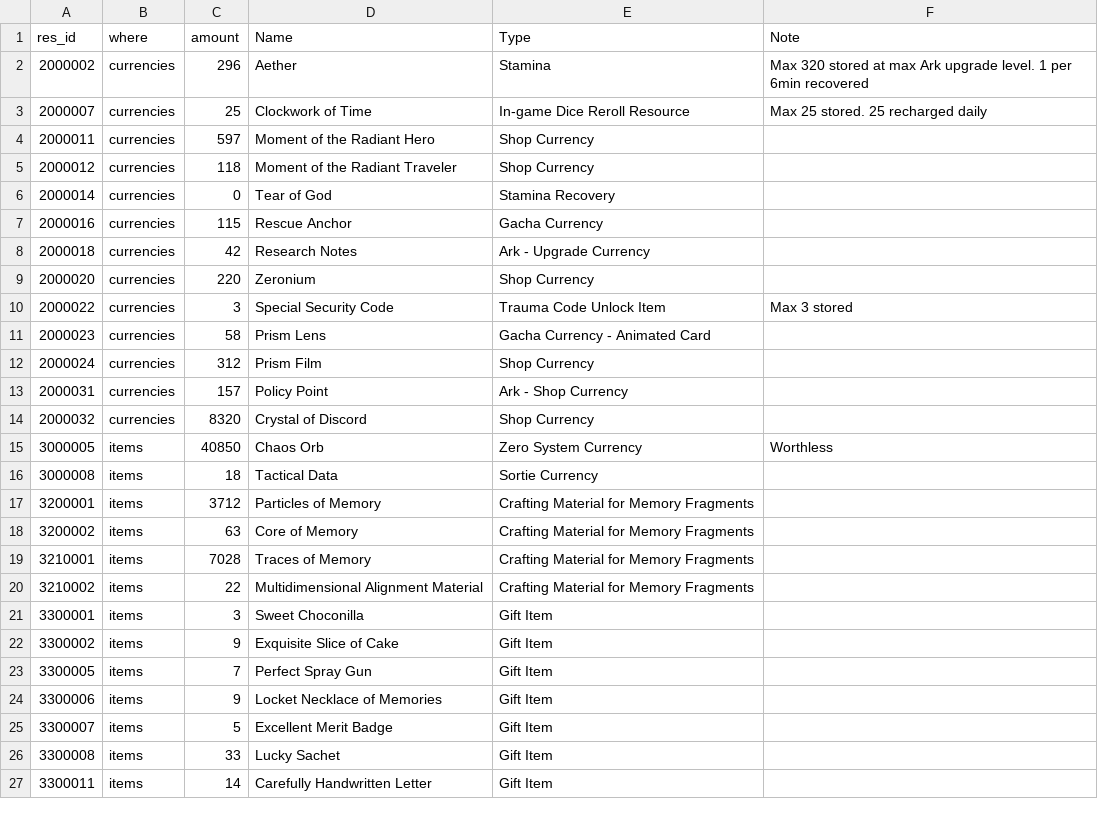
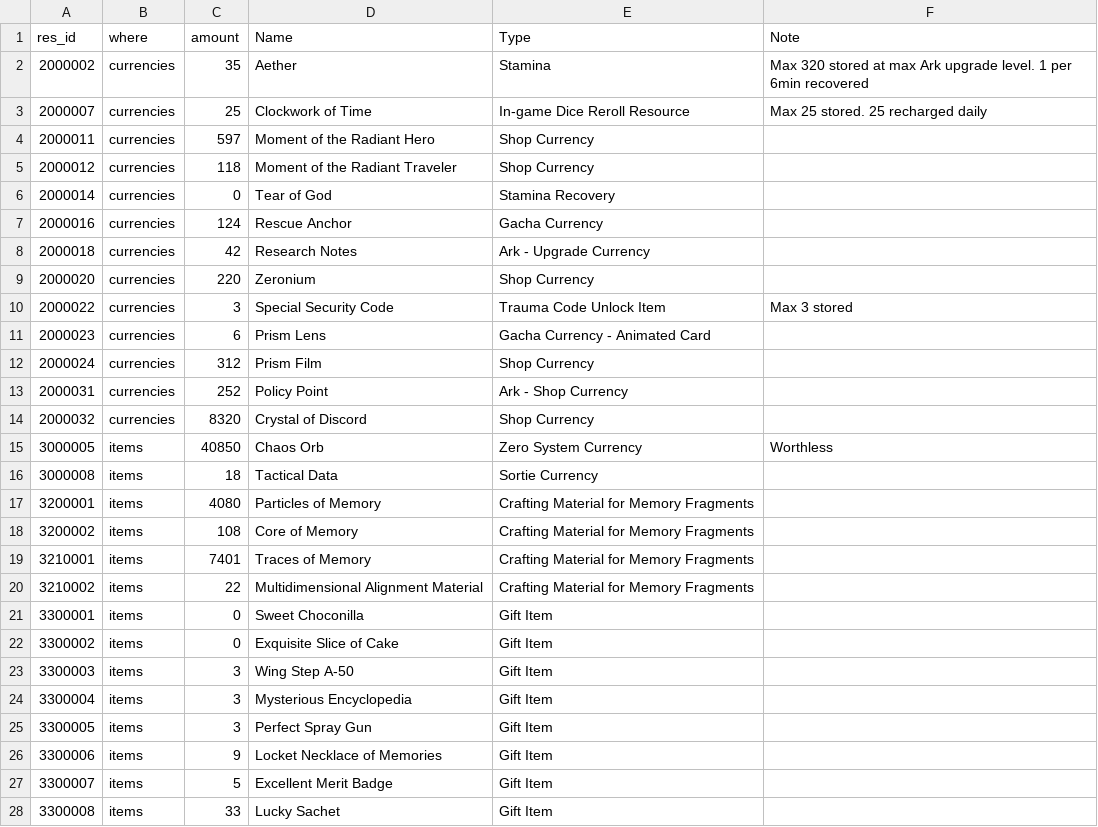
Before and after one commit to Ikkoru/Vribbels-CZN-Optimizer, a TSV file: docs/items_id_known_not_in_materials.tsv, drawn as a sheet; only a part is shown; the shorter side is filled out with more unchanged rows; the diff covers the shown part only.

```diff
--- a/docs/items_id_known_not_in_materials.tsv
+++ b/docs/items_id_known_not_in_materials.tsv
@@ -1,3 +1,3 @@
 res_id	where	amount	Name	Type	Note
-2000002	currencies	296	Aether	Stamina	Max 320 stored at max Ark upgrade level. 1 per 6min recovered
+2000002	currencies	35	Aether	Stamina	Max 320 stored at max Ark upgrade level. 1 per 6min recovered
 2000007	currencies	25	Clockwork of Time	In-game Dice Reroll Resource	Max 25 stored. 25 recharged daily
@@ -6,3 +6,3 @@ res_id	where	amount	Name	Type	Note
 2000014	currencies	0	Tear of God	Stamina Recovery	
-2000016	currencies	115	Rescue Anchor	Gacha Currency	
+2000016	currencies	124	Rescue Anchor	Gacha Currency	
 2000018	currencies	42	Research Notes	Ark - Upgrade Currency	
@@ -10,5 +10,5 @@ res_id	where	amount	Name	Type	Note
 2000022	currencies	3	Special Security Code	Trauma Code Unlock Item	Max 3 stored
-2000023	currencies	58	Prism Lens	Gacha Currency - Animated Card	
+2000023	currencies	6	Prism Lens	Gacha Currency - Animated Card	
 2000024	currencies	312	Prism Film	Shop Currency	
-2000031	currencies	157	Policy Point	Ark - Shop Currency	
+2000031	currencies	252	Policy Point	Ark - Shop Currency	
 2000032	currencies	8320	Crystal of Discord	Shop Currency	
@@ -16,9 +16,11 @@ res_id	where	amount	Name	Type	Note
 3000008	items	18	Tactical Data	Sortie Currency	
-3200001	items	3712	Particles of Memory	Crafting Material for Memory Fragments	
-3200002	items	63	Core of Memory	Crafting Material for Memory Fragments	
-3210001	items	7028	Traces of Memory	Crafting Material for Memory Fragments	
+3200001	items	4080	Particles of Memory	Crafting Material for Memory Fragments	
+3200002	items	108	Core of Memory	Crafting Material for Memory Fragments	
+3210001	items	7401	Traces of Memory	Crafting Material for Memory Fragments	
 3210002	items	22	Multidimensional Alignment Material	Crafting Material for Memory Fragments	
-3300001	items	3	Sweet Choconilla	Gift Item	
-3300002	items	9	Exquisite Slice of Cake	Gift Item	
-3300005	items	7	Perfect Spray Gun	Gift Item	
+3300001	items	0	Sweet Choconilla	Gift Item	
+3300002	items	0	Exquisite Slice of Cake	Gift Item	
+3300003	items	3	Wing Step A-50	Gift Item	
+3300004	items	3	Mysterious Encyclopedia	Gift Item	
+3300005	items	3	Perfect Spray Gun	Gift Item	
 3300006	items	9	Locket Necklace of Memories	Gift Item	
```
Also changed, not shown: 3 added rows and 2 edited cells elsewhere in this file, 11 other files.
